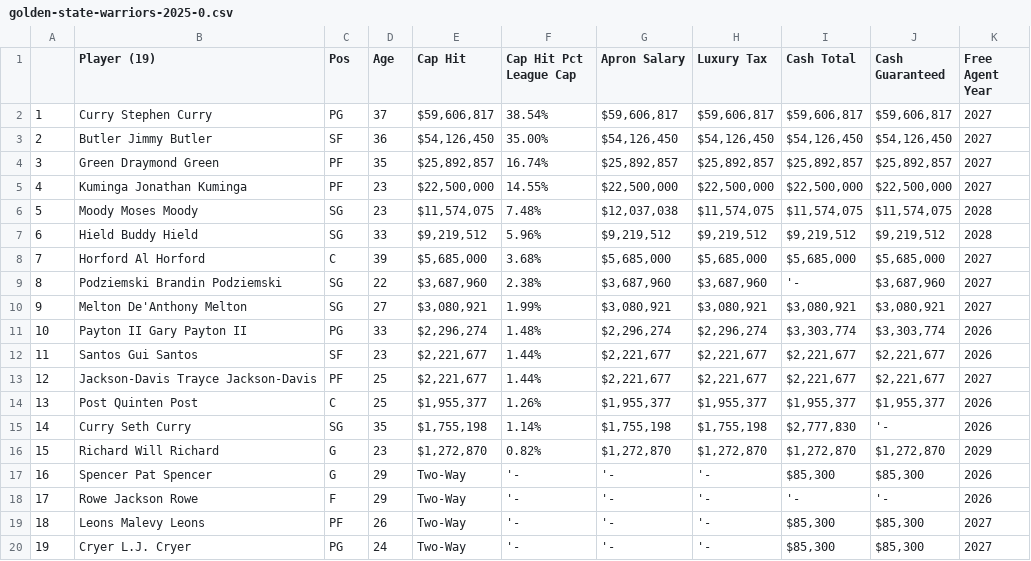
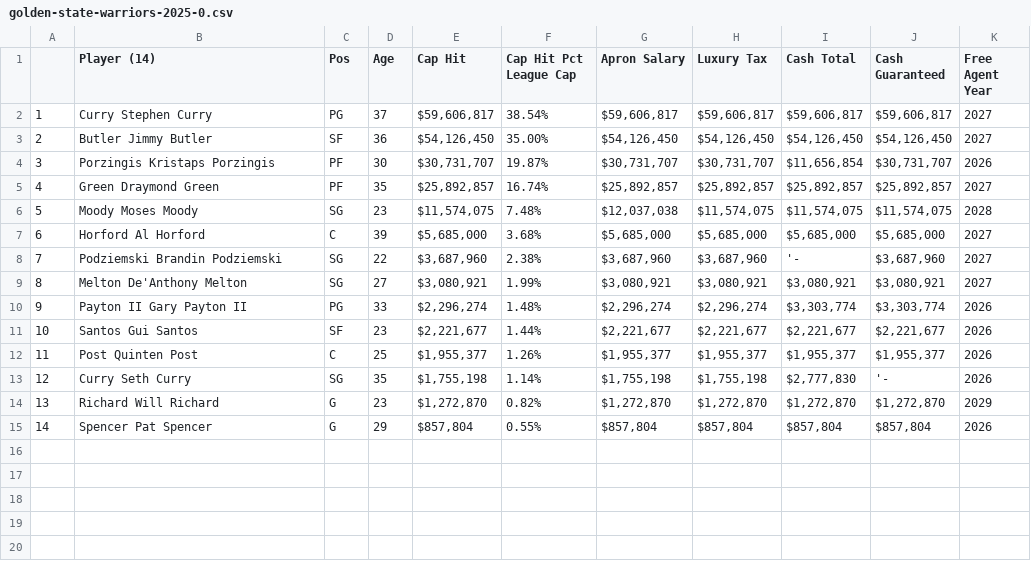
Before and after one commit to LiamWhitenack/fase-backend, a CSV file: data/payroll-team-year/golden-state-warriors-2025-0.csv, drawn as a sheet; removed rows and columns are numbered as before the commit, all else as after; the diff names each change by its address in the sheet, - before the commit and + after, or states it on an @@ line.

```diff
--- a/data/payroll-team-year/golden-state-warriors-2025-0.csv
+++ b/data/payroll-team-year/golden-state-warriors-2025-0.csv
-B1: Player (19)
+B1: Player (14)
+row 4: 3 | Porzingis Kristaps Porzingis | PF | 30 | $30,731,707 | 19.87% | $30,731,707 | $30,731,707 | $11,656,854 | $30,731,707 | 2026
@@ column A renumbered between rows 5 and 15 @@
-row 5: 4 | Kuminga Jonathan Kuminga | PF | 23 | $22,500,000 | 14.55% | $22,500,000 | $22,500,000 | $22,500,000 | $22,500,000 | 2027
-row 7: 6 | Hield Buddy Hield | SG | 33 | $9,219,512 | 5.96% | $9,219,512 | $9,219,512 | $9,219,512 | $9,219,512 | 2028
-row 13: 12 | Jackson-Davis Trayce Jackson-Davis | PF | 25 | $2,221,677 | 1.44% | $2,221,677 | $2,221,677 | $2,221,677 | $2,221,677 | 2027
-E15 (Cap Hit): Two-Way
+E15 (Cap Hit): $857,804
-F15 (Cap Hit Pct League Cap): '-
+F15 (Cap Hit Pct League Cap): 0.55%
-G15 (Apron Salary): '-
+G15 (Apron Salary): $857,804
-H15 (Luxury Tax): '-
+H15 (Luxury Tax): $857,804
-I15 (Cash Total): $85,300
+I15 (Cash Total): $857,804
-J15 (Cash Guaranteed): $85,300
+J15 (Cash Guaranteed): $857,804
-row 18: 17 | Rowe Jackson Rowe | F | 29 | Two-Way | '- | '- | '- | '- | '- | 2026
-row 19: 18 | Leons Malevy Leons | PF | 26 | Two-Way | '- | '- | '- | $85,300 | $85,300 | 2027
-row 20: 19 | Cryer L.J. Cryer | PG | 24 | Two-Way | '- | '- | '- | $85,300 | $85,300 | 2027
```
Also changed, not shown: data/payroll-team-year/boston-celtics-2025-0.csv, data/payroll-team-year/brooklyn-nets-2025-1.csv, 50 other files.
